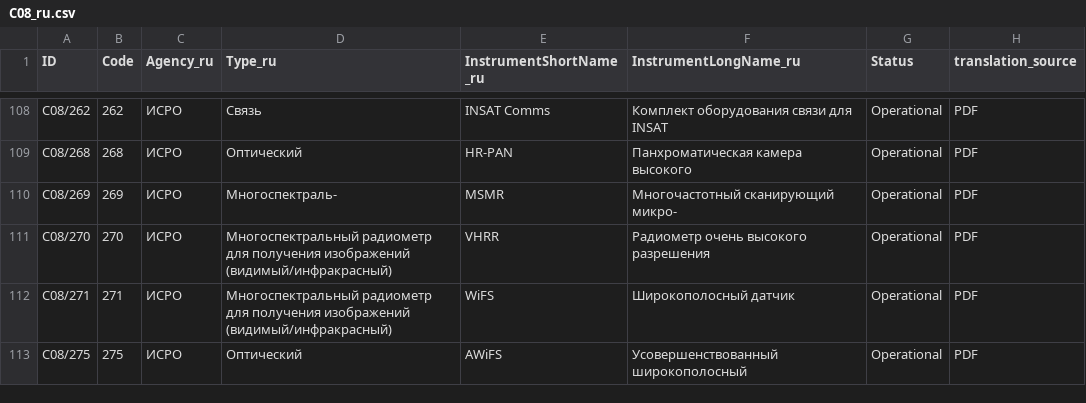
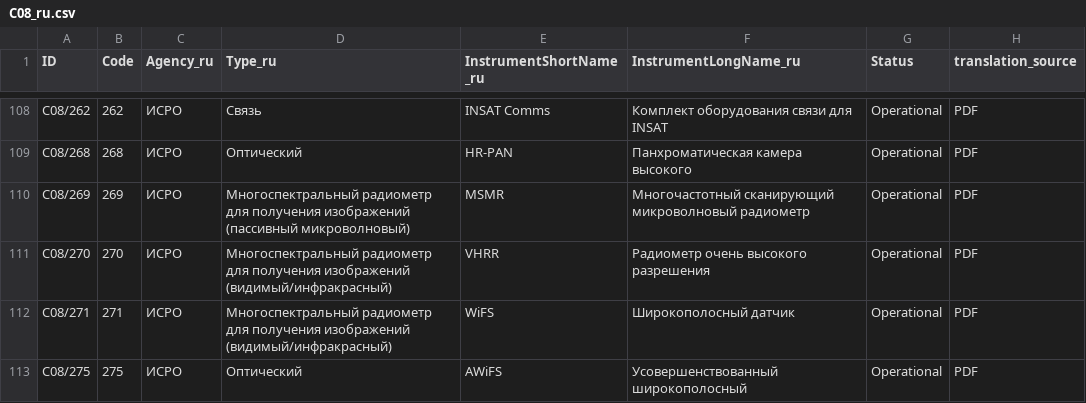
Before and after one commit to wmo-im/CCT-translation, a CSV file: russian/C08_ru.csv, drawn as a sheet; only a part is shown, gaps mark what is left out; the diff covers the shown part only.

```diff
--- a/russian/C08_ru.csv
+++ b/russian/C08_ru.csv
@@ -109,3 +109,3 @@ C08/262,262,ИСРО,Связь,INSAT Comms,Комплект оборудова
 C08/268,268,ИСРО,Оптический,HR-PAN,Панхроматическая камера высокого,Operational,PDF
-C08/269,269,ИСРО,Многоспектраль-,MSMR,Многочастотный сканирующий микро-,Operational,PDF
+C08/269,269,ИСРО,Многоспектральный радиометр для получения изображений (пассивный микроволновый),MSMR,Многочастотный сканирующий микроволновый радиометр,Operational,PDF
 C08/270,270,ИСРО,Многоспектральный радиометр для получения изображений (видимый/инфракрасный),VHRR,Радиометр очень высокого разрешения,Operational,PDF
```
Also changed, not shown: 108 edited cells elsewhere in this file, french/C08_fr.csv, 1 other file.
